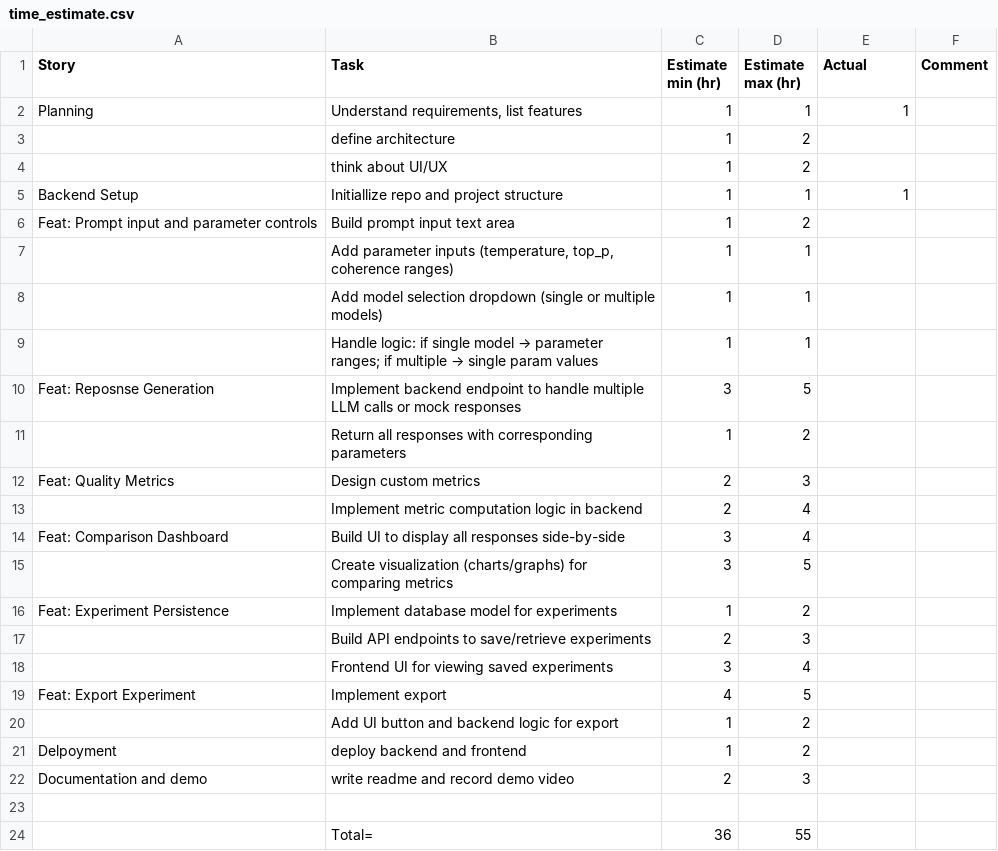
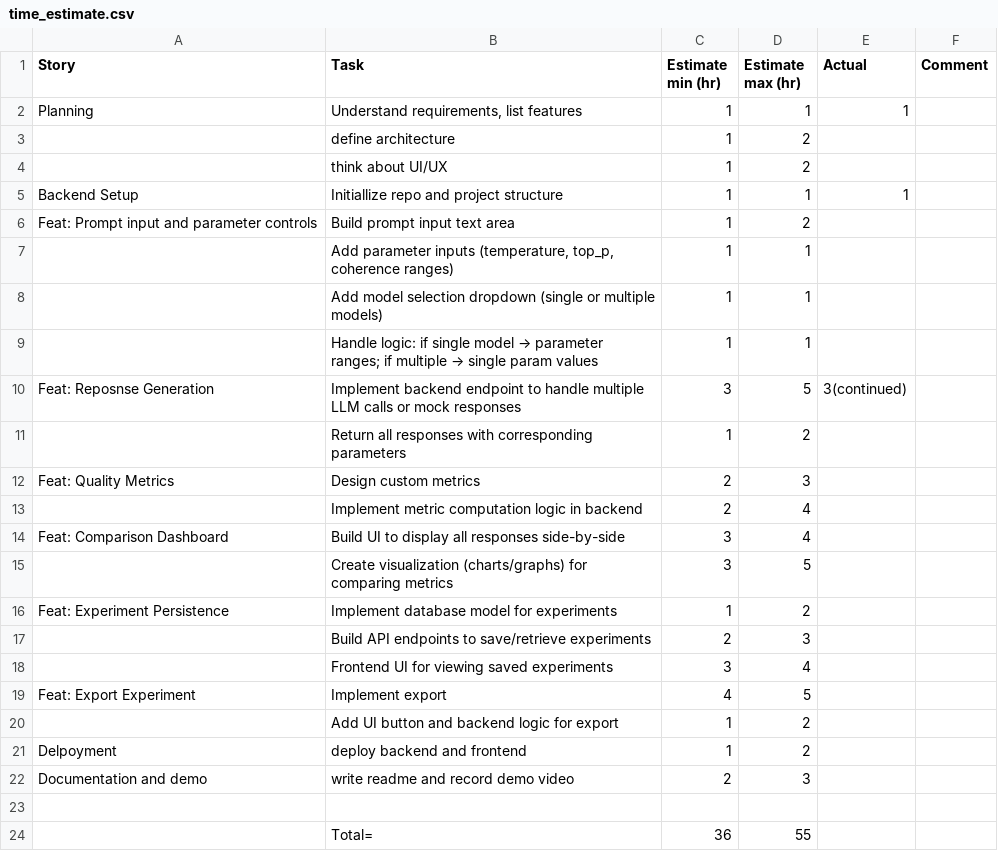
Before and after one commit to nexarvo/llm_lab, a CSV file: time_estimate.csv, drawn as a sheet.

```diff
--- a/time_estimate.csv
+++ b/time_estimate.csv
@@ -9,3 +9,3 @@ Feat: Prompt input and parameter controls,Build prompt input text area,1,2,,
 ,Handle logic: if single model → parameter ranges; if multiple → single param values,1,1,,
-Feat: Reposnse Generation,Implement backend endpoint to handle multiple LLM calls or mock responses,3,5,,
+Feat: Reposnse Generation,Implement backend endpoint to handle multiple LLM calls or mock responses,3,5,3(continued),
 ,Return all responses with corresponding parameters,1,2,,
```
Also changed, not shown: 22 other files.
